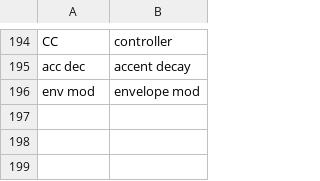
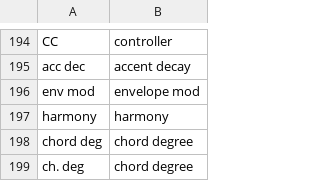
Before and after one commit to charlesvestal/fm1-loom, a TSV file: app/words.tsv, drawn as a sheet; only a part is shown, gaps mark what is left out; the diff names each change by its address in the sheet, - before the commit and + after, or states it on an @@ line.

```diff
--- a/app/words.tsv
+++ b/app/words.tsv
+row 197: harmony | harmony
+row 198: chord deg | chord degree
+row 199: ch. deg | chord degree
```
Also changed, not shown: 12 other files.
